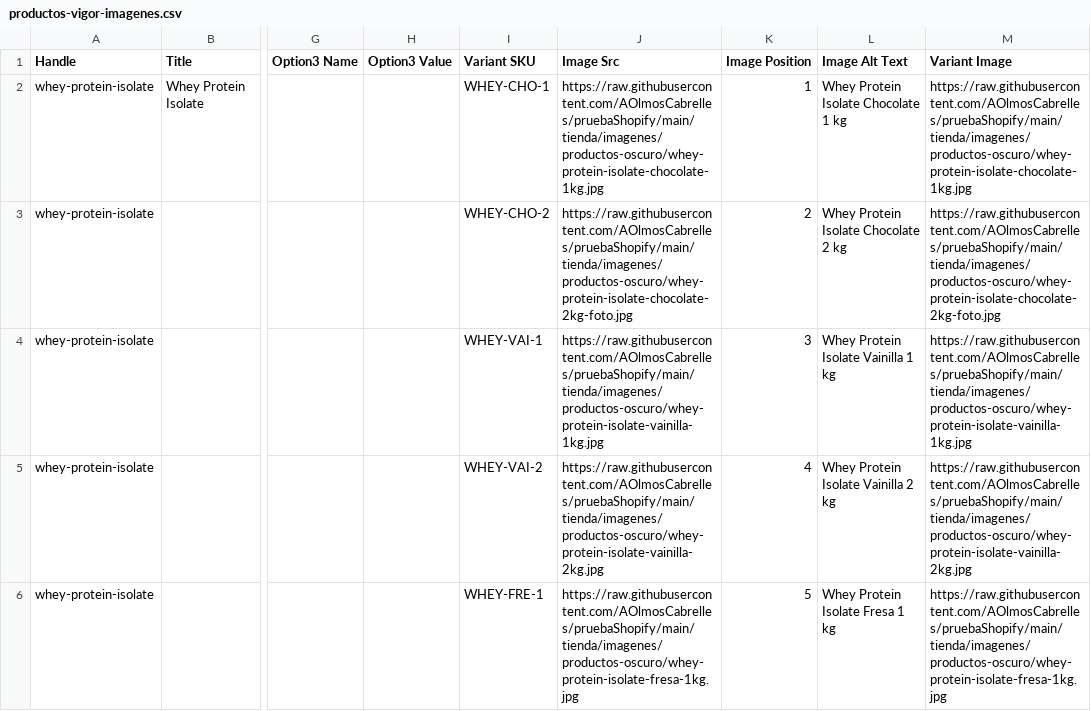
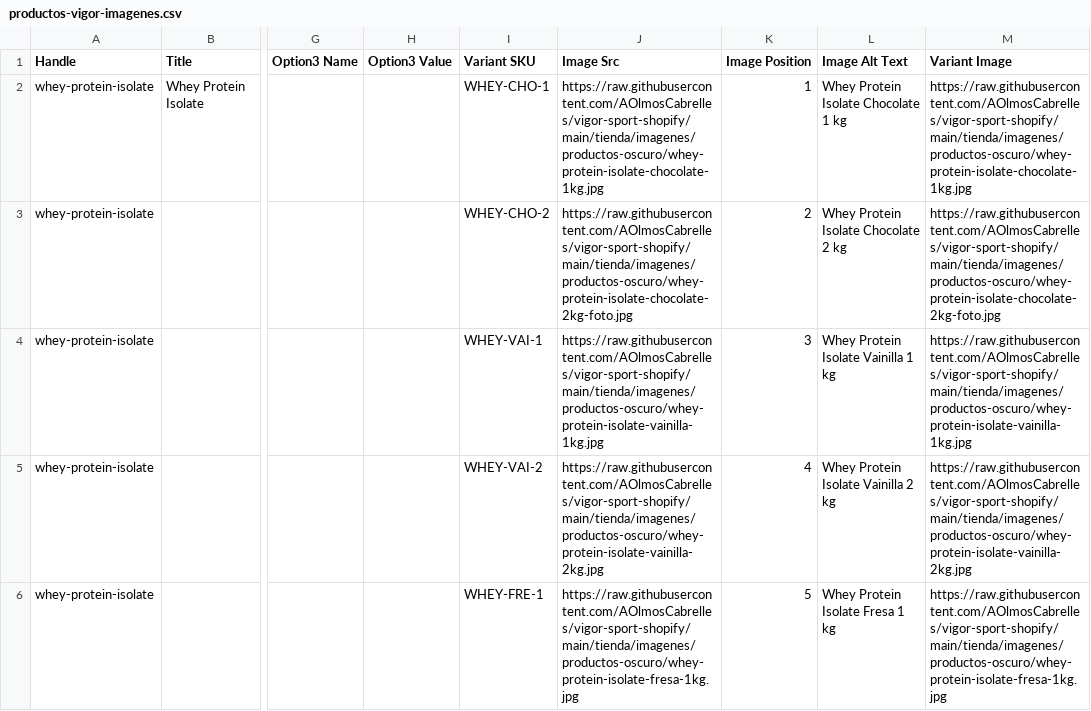
Before and after one commit to AOlmosCabrelles/pruebaShopify, a CSV file: tienda/csv/productos-vigor-imagenes.csv, drawn as a sheet; only a part is shown, gaps mark what is left out; the diff covers the shown part only; the diff names each change by its address in the sheet, - before the commit and + after, or states it on an @@ line.

```diff
--- a/tienda/csv/productos-vigor-imagenes.csv
+++ b/tienda/csv/productos-vigor-imagenes.csv
-J2 (Image Src): https://raw.githubusercontent.com/AOlmosCabrelles/pruebaShopify/main/tienda/imagenes/productos-oscuro/whey-protein-isolate-chocolate-1kg.jpg
+J2 (Image Src): https://raw.githubusercontent.com/AOlmosCabrelles/vigor-sport-shopify/main/tienda/imagenes/productos-oscuro/whey-protein-isolate-chocolate-1kg.jpg
-M2 (Variant Image): https://raw.githubusercontent.com/AOlmosCabrelles/pruebaShopify/main/tienda/imagenes/productos-oscuro/whey-protein-isolate-chocolate-1kg.jpg
+M2 (Variant Image): https://raw.githubusercontent.com/AOlmosCabrelles/vigor-sport-shopify/main/tienda/imagenes/productos-oscuro/whey-protein-isolate-chocolate-1kg.jpg
-J3 (Image Src): https://raw.githubusercontent.com/AOlmosCabrelles/pruebaShopify/main/tienda/imagenes/productos-oscuro/whey-protein-isolate-chocolate-2kg-foto.jpg
+J3 (Image Src): https://raw.githubusercontent.com/AOlmosCabrelles/vigor-sport-shopify/main/tienda/imagenes/productos-oscuro/whey-protein-isolate-chocolate-2kg-foto.jpg
-M3 (Variant Image): https://raw.githubusercontent.com/AOlmosCabrelles/pruebaShopify/main/tienda/imagenes/productos-oscuro/whey-protein-isolate-chocolate-2kg-foto.jpg
+M3 (Variant Image): https://raw.githubusercontent.com/AOlmosCabrelles/vigor-sport-shopify/main/tienda/imagenes/productos-oscuro/whey-protein-isolate-chocolate-2kg-foto.jpg
-J4 (Image Src): https://raw.githubusercontent.com/AOlmosCabrelles/pruebaShopify/main/tienda/imagenes/productos-oscuro/whey-protein-isolate-vainilla-1kg.jpg
+J4 (Image Src): https://raw.githubusercontent.com/AOlmosCabrelles/vigor-sport-shopify/main/tienda/imagenes/productos-oscuro/whey-protein-isolate-vainilla-1kg.jpg
-M4 (Variant Image): https://raw.githubusercontent.com/AOlmosCabrelles/pruebaShopify/main/tienda/imagenes/productos-oscuro/whey-protein-isolate-vainilla-1kg.jpg
+M4 (Variant Image): https://raw.githubusercontent.com/AOlmosCabrelles/vigor-sport-shopify/main/tienda/imagenes/productos-oscuro/whey-protein-isolate-vainilla-1kg.jpg
-J5 (Image Src): https://raw.githubusercontent.com/AOlmosCabrelles/pruebaShopify/main/tienda/imagenes/productos-oscuro/whey-protein-isolate-vainilla-2kg.jpg
+J5 (Image Src): https://raw.githubusercontent.com/AOlmosCabrelles/vigor-sport-shopify/main/tienda/imagenes/productos-oscuro/whey-protein-isolate-vainilla-2kg.jpg
-M5 (Variant Image): https://raw.githubusercontent.com/AOlmosCabrelles/pruebaShopify/main/tienda/imagenes/productos-oscuro/whey-protein-isolate-vainilla-2kg.jpg
+M5 (Variant Image): https://raw.githubusercontent.com/AOlmosCabrelles/vigor-sport-shopify/main/tienda/imagenes/productos-oscuro/whey-protein-isolate-vainilla-2kg.jpg
-J6 (Image Src): https://raw.githubusercontent.com/AOlmosCabrelles/pruebaShopify/main/tienda/imagenes/productos-oscuro/whey-protein-isolate-fresa-1kg.jpg
+J6 (Image Src): https://raw.githubusercontent.com/AOlmosCabrelles/vigor-sport-shopify/main/tienda/imagenes/productos-oscuro/whey-protein-isolate-fresa-1kg.jpg
-M6 (Variant Image): https://raw.githubusercontent.com/AOlmosCabrelles/pruebaShopify/main/tienda/imagenes/productos-oscuro/whey-protein-isolate-fresa-1kg.jpg
+M6 (Variant Image): https://raw.githubusercontent.com/AOlmosCabrelles/vigor-sport-shopify/main/tienda/imagenes/productos-oscuro/whey-protein-isolate-fresa-1kg.jpg
```
Also changed, not shown: 87 edited cells elsewhere in this file, tienda/csv/ejemplo-fotos-reales.csv, tienda/csv/productos-vigor.csv, 2 other files.
